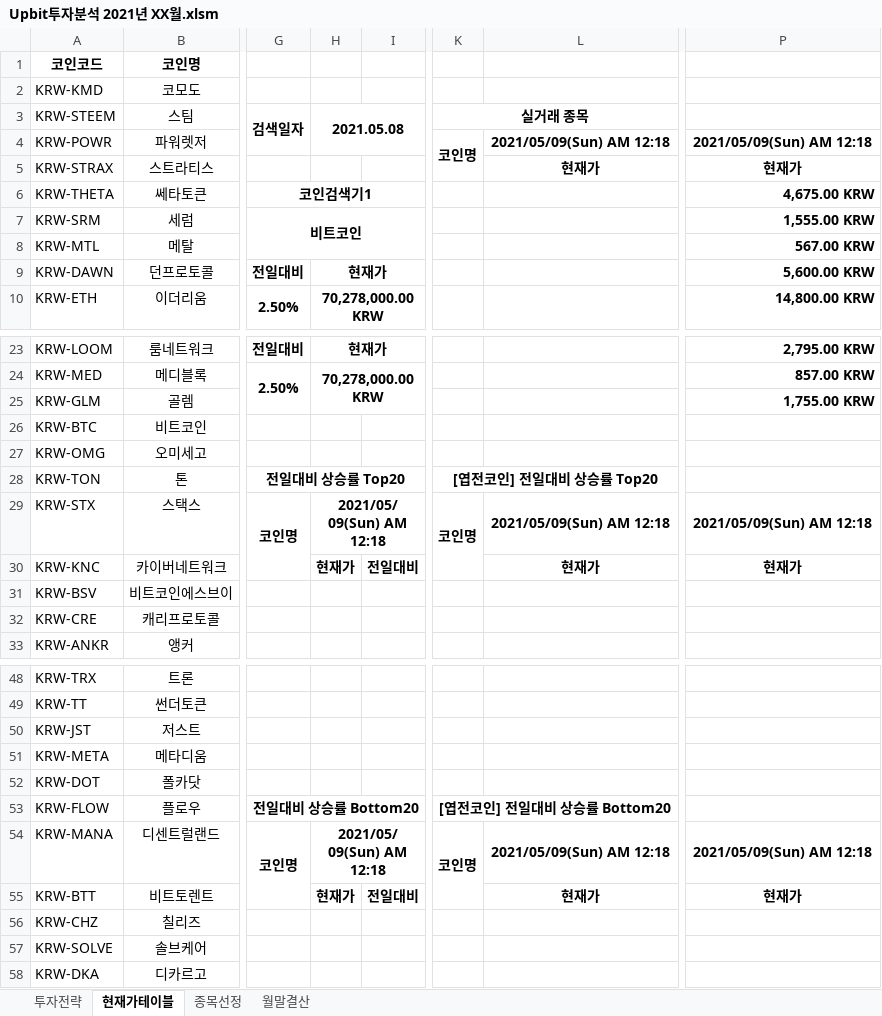
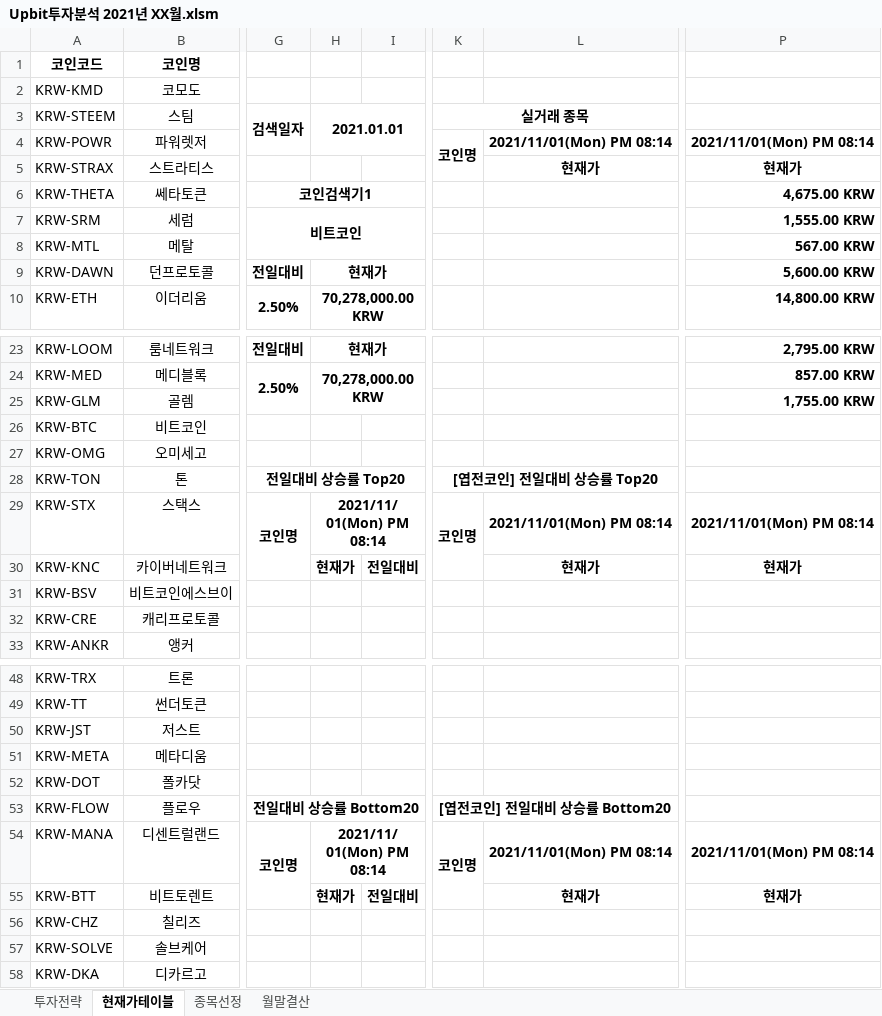
Before and after one commit to JoSihun/Upbit, an Excel workbook: Upbit투자분석 2021년 XX월.xlsm, sheet 현재가테이블, drawn as a sheet; only a part is shown, gaps mark what is left out; values as stored, in another font and other column widths than the file's, no borders; charts and pictures not drawn; the diff names each change by its address in the sheet, - before the commit and + after, or states it on an @@ line.

```diff
--- a/Upbit투자분석 2021년 XX월.xlsm (sheet 현재가테이블)
+++ b/Upbit투자분석 2021년 XX월.xlsm (sheet 현재가테이블)
-H3: 2021.05.08
+H3: 2021.01.01
-L4: 2021/05/09(Sun) AM 12:18
+L4: 2021/11/01(Mon) PM 08:14
-P4: 2021/05/09(Sun) AM 12:18
+P4: 2021/11/01(Mon) PM 08:14
-H29: 2021/05/09(Sun) AM 12:18
+H29: 2021/11/01(Mon) PM 08:14
-L29: 2021/05/09(Sun) AM 12:18
+L29: 2021/11/01(Mon) PM 08:14
-P29: 2021/05/09(Sun) AM 12:18
+P29: 2021/11/01(Mon) PM 08:14
-H54: 2021/05/09(Sun) AM 12:18
+H54: 2021/11/01(Mon) PM 08:14
-L54: 2021/05/09(Sun) AM 12:18
+L54: 2021/11/01(Mon) PM 08:14
-P54: 2021/05/09(Sun) AM 12:18
+P54: 2021/11/01(Mon) PM 08:14
```
Also changed, not shown: sheet 월말결산, sheet 투자전략, sheet 종목선정, 3 other files.
